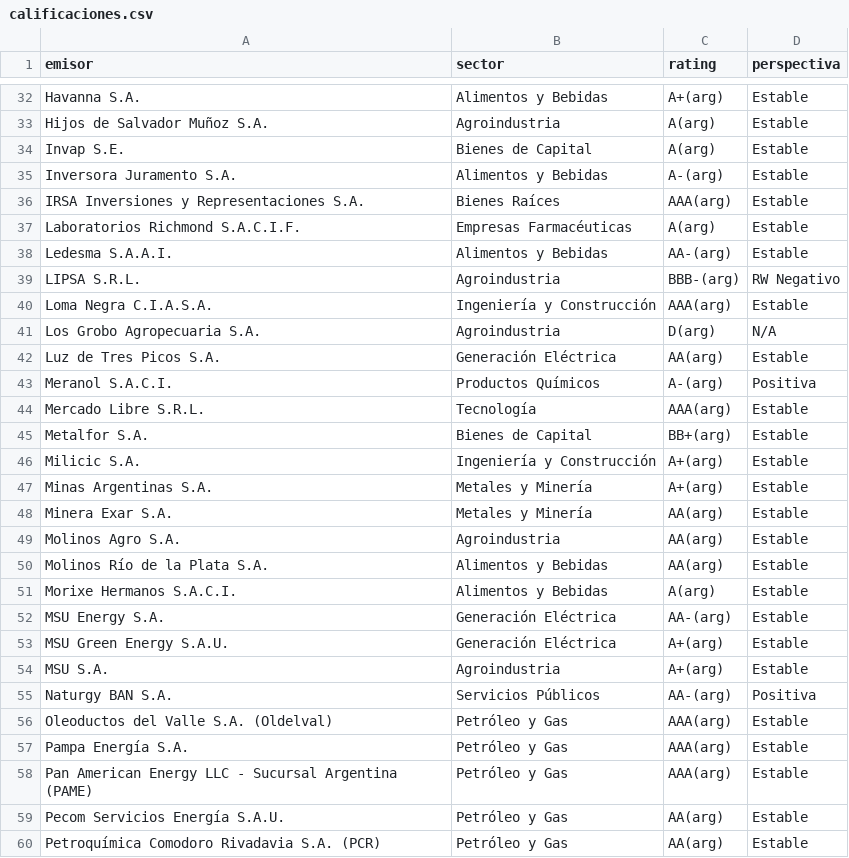
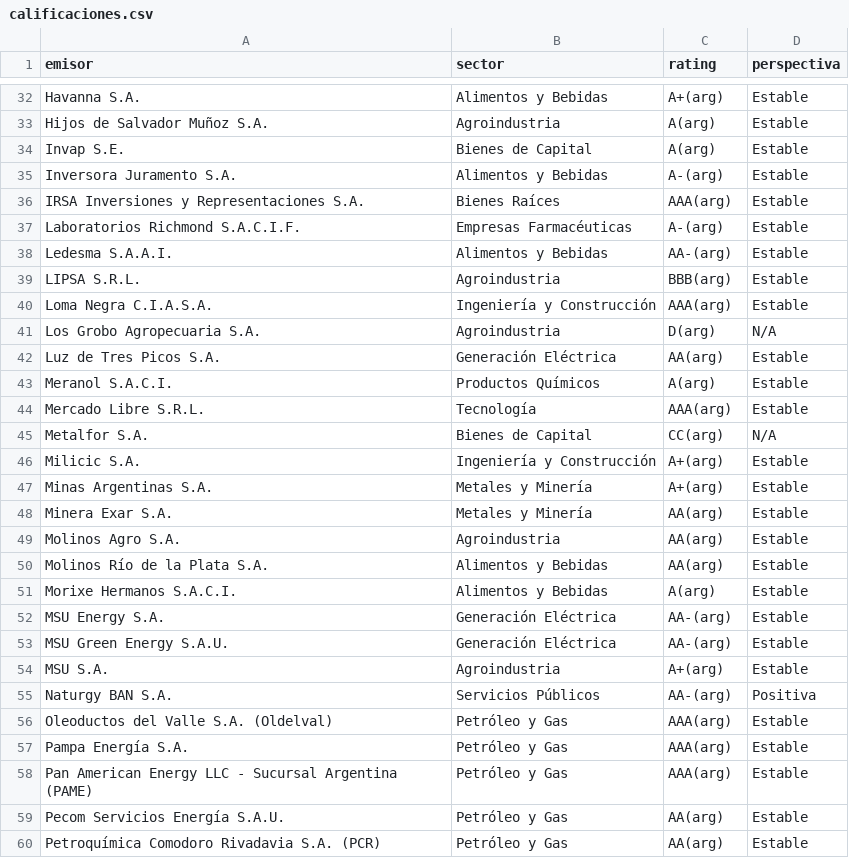
Before and after one commit to IronCondorBursatil/MonitorMercadoArgy, a CSV file: data/calificaciones.csv, drawn as a sheet; only a part is shown, gaps mark what is left out; the diff covers the shown part only.

```diff
--- a/data/calificaciones.csv
+++ b/data/calificaciones.csv
@@ -36,5 +36,5 @@ Inversora Juramento S.A.,Alimentos y Bebidas,A-(arg),Estable
 IRSA Inversiones y Representaciones S.A.,Bienes Raíces,AAA(arg),Estable
-Laboratorios Richmond S.A.C.I.F.,Empresas Farmacéuticas,A(arg),Estable
+Laboratorios Richmond S.A.C.I.F.,Empresas Farmacéuticas,A-(arg),Estable
 Ledesma S.A.A.I.,Alimentos y Bebidas,AA-(arg),Estable
-LIPSA S.R.L.,Agroindustria,BBB-(arg),RW Negativo
+LIPSA S.R.L.,Agroindustria,BBB(arg),Estable
 Loma Negra C.I.A.S.A.,Ingeniería y Construcción,AAA(arg),Estable
@@ -42,5 +42,5 @@ Los Grobo Agropecuaria S.A.,Agroindustria,D(arg),N/A
 Luz de Tres Picos S.A.,Generación Eléctrica,AA(arg),Estable
-Meranol S.A.C.I.,Productos Químicos,A-(arg),Positiva
+Meranol S.A.C.I.,Productos Químicos,A(arg),Estable
 Mercado Libre S.R.L.,Tecnología,AAA(arg),Estable
-Metalfor S.A.,Bienes de Capital,BB+(arg),Estable
+Metalfor S.A.,Bienes de Capital,CC(arg),N/A
 Milicic S.A.,Ingeniería y Construcción,A+(arg),Estable
@@ -52,3 +52,3 @@ Morixe Hermanos S.A.C.I.,Alimentos y Bebidas,A(arg),Estable
 MSU Energy S.A.,Generación Eléctrica,AA-(arg),Estable
-MSU Green Energy S.A.U.,Generación Eléctrica,A+(arg),Estable
+MSU Green Energy S.A.U.,Generación Eléctrica,AA-(arg),Estable
 MSU S.A.,Agroindustria,A+(arg),Estable
```
Also changed, not shown: 17 edited cells elsewhere in this file.
